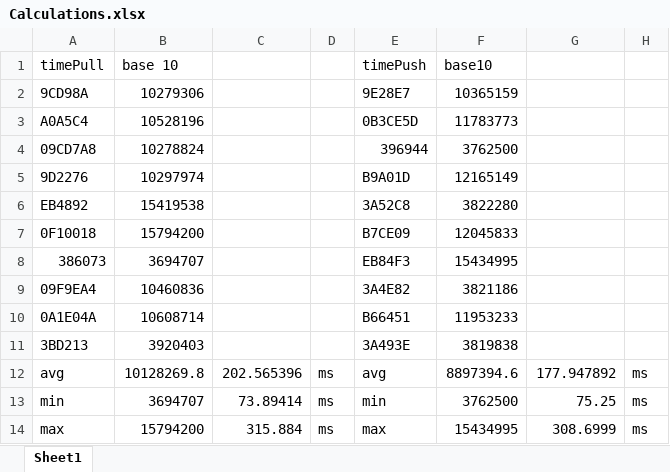
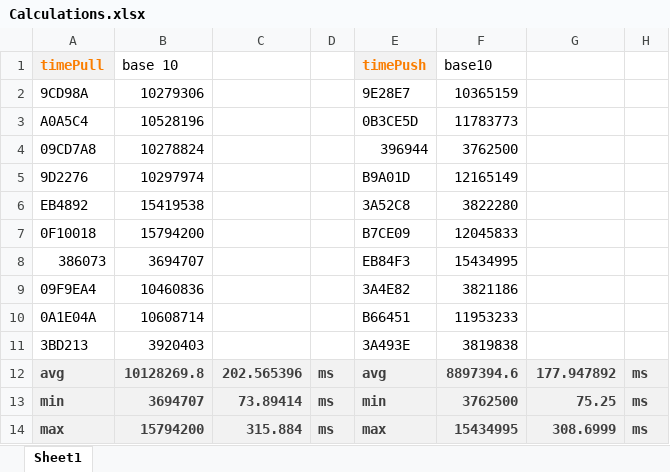
Before and after one commit to danieldiamont/EE445L, an Excel workbook: ValvanoWareTM4C123/ValvanoWareTM4C123/CC3100GetWeather_4C123/Calculations.xlsx, sheet Sheet1, drawn as a sheet; values as stored, in another font and other column widths than the file's, no borders; the diff names each change by its address in the sheet, - before the commit and + after, or states it on an @@ line.

```diff
--- a/ValvanoWareTM4C123/ValvanoWareTM4C123/CC3100GetWeather_4C123/Calculations.xlsx (sheet Sheet1)
+++ b/ValvanoWareTM4C123/ValvanoWareTM4C123/CC3100GetWeather_4C123/Calculations.xlsx (sheet Sheet1)
@@ A1 fill: none → #F2F2F2, bold: off → on, text colour: black → #FA7D00 @@
@@ E1 fill: none → #F2F2F2, bold: off → on, text colour: black → #FA7D00 @@
@@ A12:H14 fill: none → #F2F2F2, bold: off → on, text colour: black → #3F3F3F @@
```
Also changed, not shown: 4 other files.
